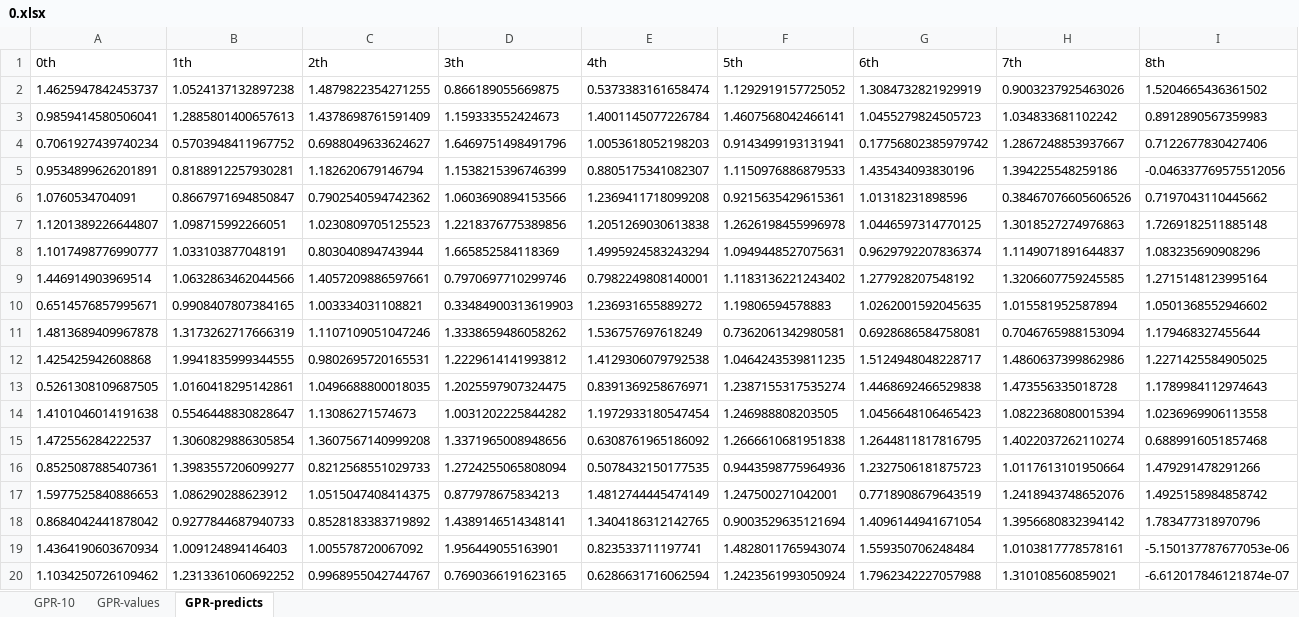
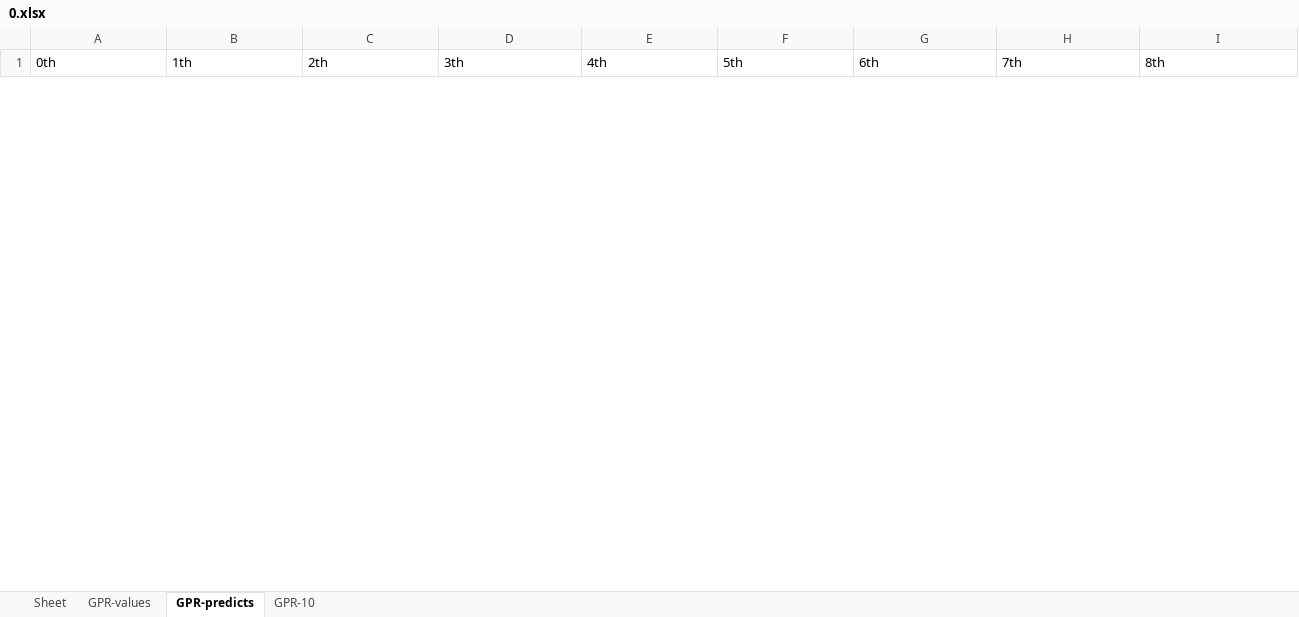
Before and after one commit to shepherdmrf/backend-all, an Excel workbook: src/main/resources/python/MultifacetedModeling/Results/OnTrain/KnowledgeKernel/GPR/0.xlsx, sheet GPR-predicts, drawn as a sheet; only a part is shown; values as stored, in another font and other column widths than the file's, no borders; removed rows and columns are numbered as before the commit, all else as after; rows hold the shown columns only; the diff covers the shown part only; the diff names each change by its address in the sheet, - before the commit and + after, or states it on an @@ line.

```diff
--- a/src/main/resources/python/MultifacetedModeling/Results/OnTrain/KnowledgeKernel/GPR/0.xlsx (sheet GPR-predicts)
+++ b/src/main/resources/python/MultifacetedModeling/Results/OnTrain/KnowledgeKernel/GPR/0.xlsx (sheet GPR-predicts)
+sheet tab: Sheet
@@ sheet tab order changed: Sheet | GPR-values | GPR-predicts | GPR-10 @@
-row 2: 1.4625947842453737 | 1.0524137132897238 | 1.4879822354271255 | 0.866189055669875 | 0.5373383161658474 | 1.1292919157725052 | 1.3084732821929919 | 0.9003237925463026 | 1.5204665436361502
-row 3: 0.9859414580506041 | 1.2885801400657613 | 1.4378698761591409 | 1.159333552424673 | 1.4001145077226784 | 1.4607568042466141 | 1.0455279824505723 | 1.034833681102242 | 0.8912890567359983
-row 4: 0.7061927439740234 | 0.5703948411967752 | 0.6988049633624627 | 1.6469751498491796 | 1.0053618052198203 | 0.9143499193131941 | 0.17756802385979742 | 1.2867248853937667 | 0.7122677830427406
-row 5: 0.9534899626201891 | 0.8188912257930281 | 1.182620679146794 | 1.1538215396746399 | 0.8805175341082307 | 1.1150976886879533 | 1.435434093830196 | 1.394225548259186 | -0.046337769575512056
-row 6: 1.0760534704091 | 0.8667971694850847 | 0.7902540594742362 | 1.0603690894153566 | 1.2369411718099208 | 0.9215635429615361 | 1.01318231898596 | 0.38467076605606526 | 0.7197043110445662
-row 7: 1.1201389226644807 | 1.098715992266051 | 1.0230809705125523 | 1.2218376775389856 | 1.2051269030613838 | 1.2626198455996978 | 1.0446597314770125 | 1.3018527274976863 | 1.7269182511885148
-row 8: 1.1017498776990777 | 1.033103877048191 | 0.803040894743944 | 1.665852584118369 | 1.4995924583243294 | 1.0949448527075631 | 0.9629792207836374 | 1.1149071891644837 | 1.083235690908296
-row 9: 1.446914903969514 | 1.0632863462044566 | 1.4057209886597661 | 0.7970697710299746 | 0.7982249808140001 | 1.1183136221243402 | 1.277928207548192 | 1.3206607759245585 | 1.2715148123995164
-row 10: 0.6514576857995671 | 0.9908407807384165 | 1.003334031108821 | 0.33484900313619903 | 1.236931655889272 | 1.19806594578883 | 1.0262001592045635 | 1.015581952587894 | 1.0501368552946602
-row 11: 1.4813689409967878 | 1.3173262717666319 | 1.1107109051047246 | 1.3338659486058262 | 1.536757697618249 | 0.7362061342980581 | 0.6928686584758081 | 0.7046765988153094 | 1.179468327455644
-row 12: 1.425425942608868 | 1.9941835999344555 | 0.9802695720165531 | 1.2229614141993812 | 1.4129306079792538 | 1.0464243539811235 | 1.5124948048228717 | 1.4860637399862986 | 1.2271425584905025
-row 13: 0.5261308109687505 | 1.0160418295142861 | 1.0496688800018035 | 1.2025597907324475 | 0.8391369258676971 | 1.2387155317535274 | 1.4468692466529838 | 1.473556335018728 | 1.1789984112974643
-row 14: 1.4101046014191638 | 0.5546448830828647 | 1.13086271574673 | 1.0031202225844282 | 1.1972933180547454 | 1.246988808203505 | 1.0456648106465423 | 1.0822368080015394 | 1.0236969906113558
-row 15: 1.472556284222537 | 1.3060829886305854 | 1.3607567140999208 | 1.3371965008948656 | 0.6308761965186092 | 1.2666610681951838 | 1.2644811817816795 | 1.4022037262110274 | 0.6889916051857468
-row 16: 0.8525087885407361 | 1.3983557206099277 | 0.8212568551029733 | 1.2724255065808094 | 0.5078432150177535 | 0.9443598775964936 | 1.2327506181875723 | 1.0117613101950664 | 1.479291478291266
-row 17: 1.5977525840886653 | 1.086290288623912 | 1.0515047408414375 | 0.877978675834213 | 1.4812744445474149 | 1.247500271042001 | 0.7718908679643519 | 1.2418943748652076 | 1.4925158984858742
-row 18: 0.8684042441878042 | 0.9277844687940733 | 0.8528183383719892 | 1.4389146514348141 | 1.3404186312142765 | 0.9003529635121694 | 1.4096144941671054 | 1.3956680832394142 | 1.783477318970796
-row 19: 1.4364190603670934 | 1.009124894146403 | 1.005578720067092 | 1.956449055163901 | 0.823533711197741 | 1.4828011765943074 | 1.559350706248484 | 1.0103817778578161 | -5.150137787677053e-06
-row 20: 1.1034250726109462 | 1.2313361060692252 | 0.9968955042744767 | 0.7690366191623165 | 0.6286631716062594 | 1.2423561993050924 | 1.7962342227057988 | 1.310108560859021 | -6.612017846121874e-07
```
Also changed, not shown: 22 added rows and 3 removed rows elsewhere in this sheet, sheet GPR-10, src/main/resources/python/MultifacetedModeling/Results/OnTrain/KnowledgeKernel/KNN/0.xlsx, src/main/resources/python/MultifacetedModeling/Results/OnTrain/KnowledgeKernel/MLR/0.xlsx, 15 other files.
